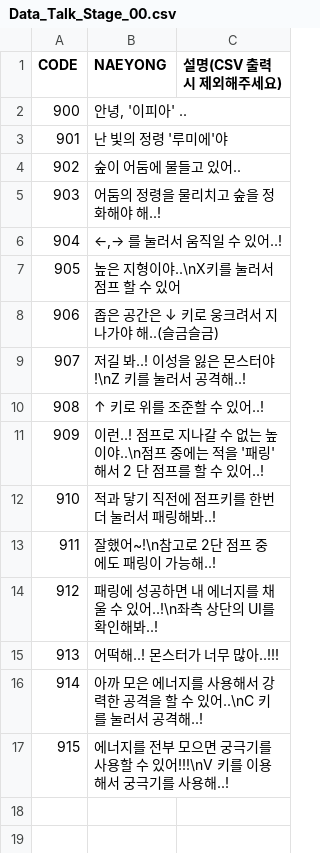
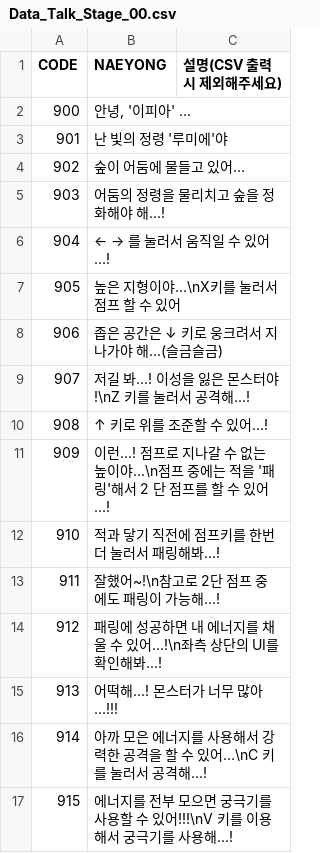
Before and after one commit to Isolesty22/CK_Proto_MK1, a CSV file: Assets/Resources/DataFiles/Talk/Data_Talk_Stage_00.csv, drawn as a sheet.

```diff
--- a/Assets/Resources/DataFiles/Talk/Data_Talk_Stage_00.csv
+++ b/Assets/Resources/DataFiles/Talk/Data_Talk_Stage_00.csv
@@ -1,17 +1,17 @@
 CODE,NAEYONG,설명(CSV 출력시 제외해주세요)
-900,"안녕, '이피아' ..",
+900,"안녕, '이피아' …",
 901,난 빛의 정령 '루미에'야,
-902,숲이 어둠에 물들고 있어..,
-903,어둠의 정령을 물리치고 숲을 정화해야 해..!,
-904,"←,→ 를 눌러서 움직일 수 있어..!",
-905,높은 지형이야..\nX키를 눌러서 점프 할 수 있어,
-906,좁은 공간은 ↓ 키로 웅크려서 지나가야 해..(슬금슬금),
-907,저길 봐..! 이성을 잃은 몬스터야!\nZ 키를 눌러서 공격해..!,
-908,↑ 키로 위를 조준할 수 있어..!,
-909,이런..! 점프로 지나갈 수 없는 높이야..\n점프 중에는 적을 '패링'해서 2 단 점프를 할 수 있어..!,
-910,적과 닿기 직전에 점프키를 한번 더 눌러서 패링해봐..!,
-911,잘했어~!\n참고로 2단 점프 중에도 패링이 가능해..!,
-912,패링에 성공하면 내 에너지를 채울 수 있어..!\n좌측 상단의 UI를 확인해봐..!,
-913,어떡해..! 몬스터가 너무 많아..!!!,
-914,아까 모은 에너지를 사용해서 강력한 공격을 할 수 있어..\nC 키를 눌러서 공격해..!,
-915,에너지를 전부 모으면 궁극기를 사용할 수 있어!!!\nV 키를 이용해서 궁극기를 사용해..!,
+902,숲이 어둠에 물들고 있어…,
+903,어둠의 정령을 물리치고 숲을 정화해야 해...!,
+904,← → 를 눌러서 움직일 수 있어...!,
+905,높은 지형이야...\nX키를 눌러서 점프 할 수 있어,
+906,좁은 공간은 ↓ 키로 웅크려서 지나가야 해...(슬금슬금),
+907,저길 봐...! 이성을 잃은 몬스터야!\nZ 키를 눌러서 공격해...!,
+908,↑ 키로 위를 조준할 수 있어...!,
+909,이런...! 점프로 지나갈 수 없는 높이야...\n점프 중에는 적을 '패링'해서 2 단 점프를 할 수 있어...!,
+910,적과 닿기 직전에 점프키를 한번 더 눌러서 패링해봐...!,
+911,잘했어~!\n참고로 2단 점프 중에도 패링이 가능해...!,
+912,패링에 성공하면 내 에너지를 채울 수 있어...!\n좌측 상단의 UI를 확인해봐...!,
+913,어떡해...! 몬스터가 너무 많아...!!!,
+914,아까 모은 에너지를 사용해서 강력한 공격을 할 수 있어...\nC 키를 눌러서 공격해...!,
+915,에너지를 전부 모으면 궁극기를 사용할 수 있어!!!\nV 키를 이용해서 궁극기를 사용해...!,
```
Also changed, not shown: 8 other files.
